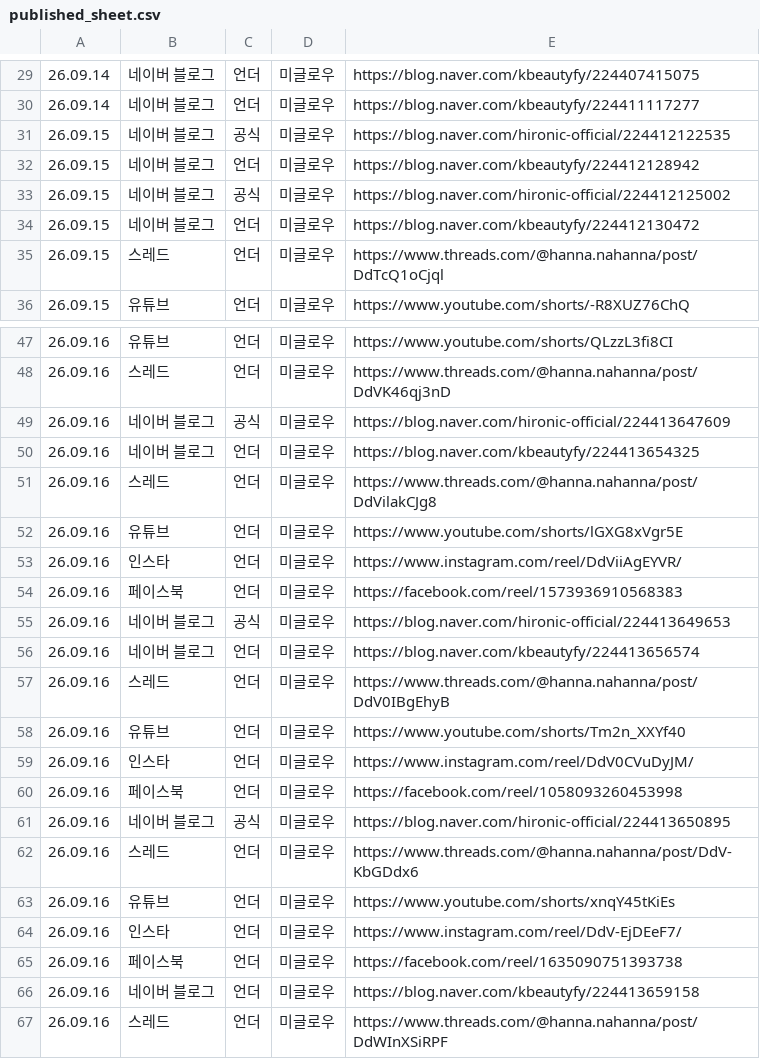
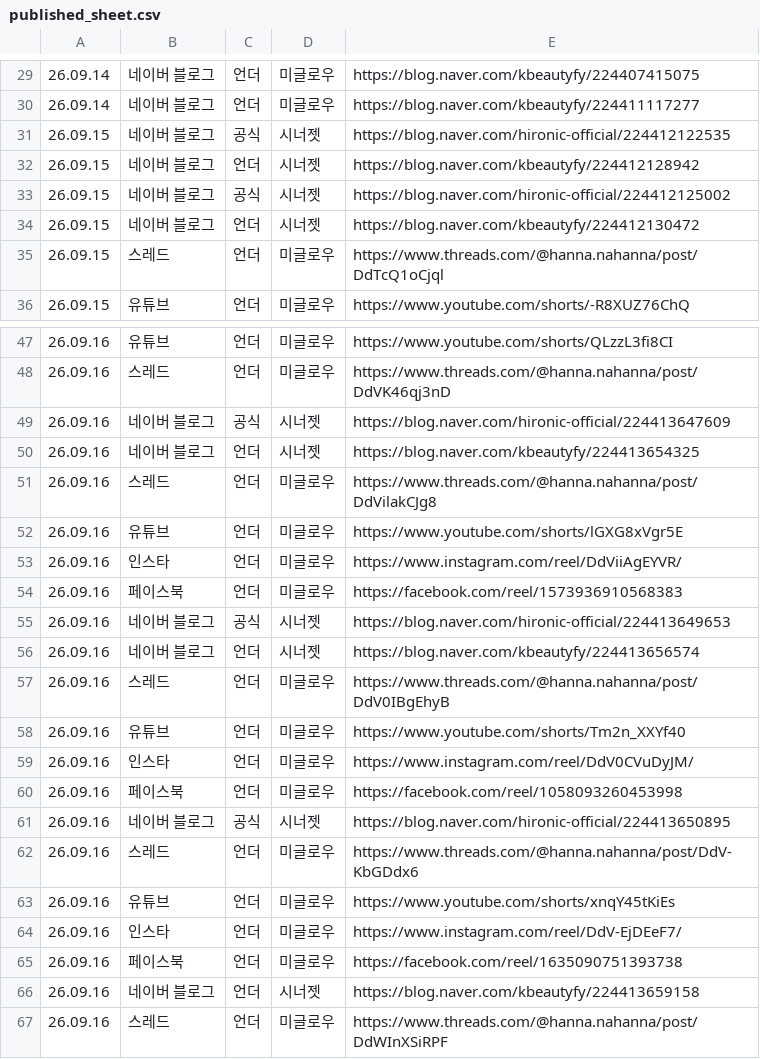
Before and after one commit to hironickoreadrive-sys/miglou-media, a CSV file: published_sheet.csv, drawn as a sheet; only a part is shown, gaps mark what is left out; the diff covers the shown part only.

Commit message:
media 186 files

```diff
--- a/published_sheet.csv
+++ b/published_sheet.csv
@@ -30,6 +30,6 @@
 26.09.14,네이버 블로그,언더,미글로우,https://blog.naver.com/kbeautyfy/224411117277
-26.09.15,네이버 블로그,공식,미글로우,https://blog.naver.com/hironic-official/224412122535
-26.09.15,네이버 블로그,언더,미글로우,https://blog.naver.com/kbeautyfy/224412128942
-26.09.15,네이버 블로그,공식,미글로우,https://blog.naver.com/hironic-official/224412125002
-26.09.15,네이버 블로그,언더,미글로우,https://blog.naver.com/kbeautyfy/224412130472
+26.09.15,네이버 블로그,공식,시너젯,https://blog.naver.com/hironic-official/224412122535
+26.09.15,네이버 블로그,언더,시너젯,https://blog.naver.com/kbeautyfy/224412128942
+26.09.15,네이버 블로그,공식,시너젯,https://blog.naver.com/hironic-official/224412125002
+26.09.15,네이버 블로그,언더,시너젯,https://blog.naver.com/kbeautyfy/224412130472
 26.09.15,스레드,언더,미글로우,https://www.threads.com/@hanna.nahanna/post/DdTcQ1oCjql
@@ -48,4 +48,4 @@
 26.09.16,스레드,언더,미글로우,https://www.threads.com/@hanna.nahanna/post/DdVK46qj3nD
-26.09.16,네이버 블로그,공식,미글로우,https://blog.naver.com/hironic-official/224413647609
-26.09.16,네이버 블로그,언더,미글로우,https://blog.naver.com/kbeautyfy/224413654325
+26.09.16,네이버 블로그,공식,시너젯,https://blog.naver.com/hironic-official/224413647609
+26.09.16,네이버 블로그,언더,시너젯,https://blog.naver.com/kbeautyfy/224413654325
 26.09.16,스레드,언더,미글로우,https://www.threads.com/@hanna.nahanna/post/DdVilakCJg8
@@ -54,4 +54,4 @@
 26.09.16,페이스북,언더,미글로우,https://facebook.com/reel/1573936910568383
-26.09.16,네이버 블로그,공식,미글로우,https://blog.naver.com/hironic-official/224413649653
-26.09.16,네이버 블로그,언더,미글로우,https://blog.naver.com/kbeautyfy/224413656574
+26.09.16,네이버 블로그,공식,시너젯,https://blog.naver.com/hironic-official/224413649653
+26.09.16,네이버 블로그,언더,시너젯,https://blog.naver.com/kbeautyfy/224413656574
 26.09.16,스레드,언더,미글로우,https://www.threads.com/@hanna.nahanna/post/DdV0IBgEhyB
@@ -60,3 +60,3 @@
 26.09.16,페이스북,언더,미글로우,https://facebook.com/reel/1058093260453998
-26.09.16,네이버 블로그,공식,미글로우,https://blog.naver.com/hironic-official/224413650895
+26.09.16,네이버 블로그,공식,시너젯,https://blog.naver.com/hironic-official/224413650895
 26.09.16,스레드,언더,미글로우,https://www.threads.com/@hanna.nahanna/post/DdV-KbGDdx6
@@ -65,3 +65,3 @@
 26.09.16,페이스북,언더,미글로우,https://facebook.com/reel/1635090751393738
-26.09.16,네이버 블로그,언더,미글로우,https://blog.naver.com/kbeautyfy/224413659158
+26.09.16,네이버 블로그,언더,시너젯,https://blog.naver.com/kbeautyfy/224413659158
 26.09.16,스레드,언더,미글로우,https://www.threads.com/@hanna.nahanna/post/DdWInXSiRPF
```
Also changed, not shown: 7 edited cells elsewhere in this file.
